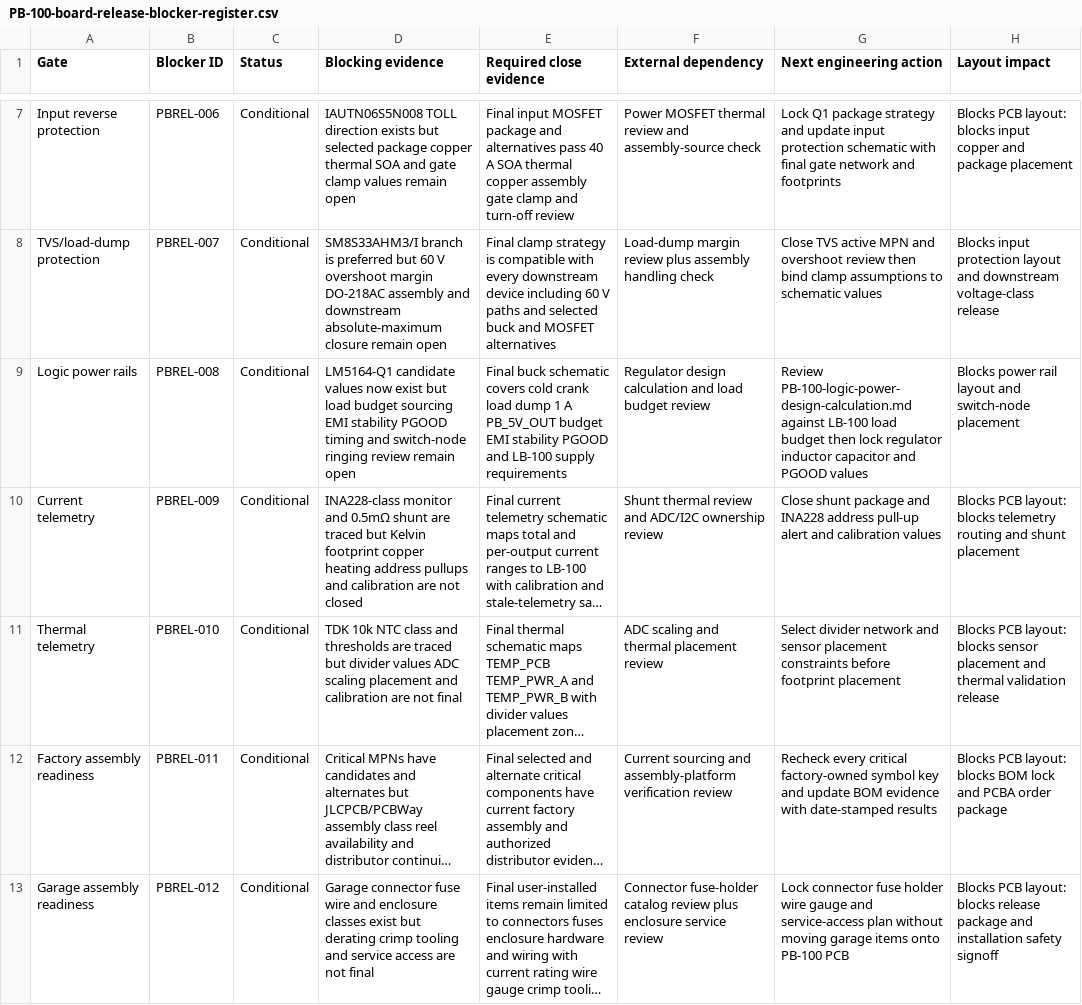
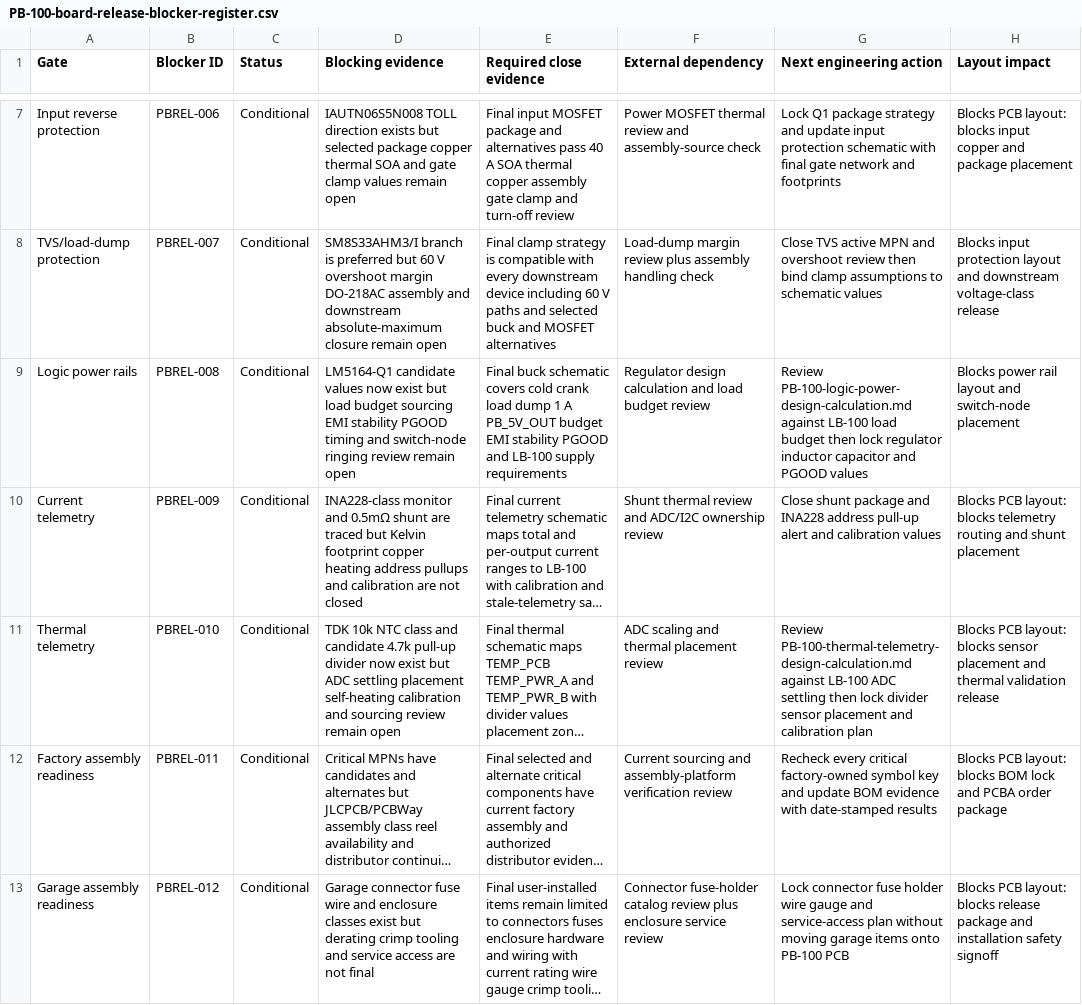
Before and after one commit to avlyubimov/svc-platform, a CSV file: hardware/power-board/PB-100/PB-100-board-release-blocker-register.csv, drawn as a sheet; only a part is shown, gaps mark what is left out; long unchanged cells end in …; the diff names each change by its address in the sheet, - before the commit and + after, or states it on an @@ line.

```diff
--- a/hardware/power-board/PB-100/PB-100-board-release-blocker-register.csv
+++ b/hardware/power-board/PB-100/PB-100-board-release-blocker-register.csv
-D11 (Blocking evidence): …class and thresholds are traced but divider values ADC scaling placement and calibration are not final
+D11 (Blocking evidence): …class and candidate 4.7k pull-up divider now exist but ADC settling placement self-heating calibration and sourcing review remain open
-G11 (Next engineering action): Select divider network and sensor placement constraints before footprint placement
+G11 (Next engineering action): Review PB-100-thermal-telemetry-design-calculation.md against LB-100 ADC settling then lock divider sensor placement and calibration plan
```
Also changed, not shown: hardware/power-board/PB-100/PB-100-review-release-manifest.csv, hardware/power-board/PB-100/PB-100-thermal-telemetry-freeze-review.csv, 10 other files.
